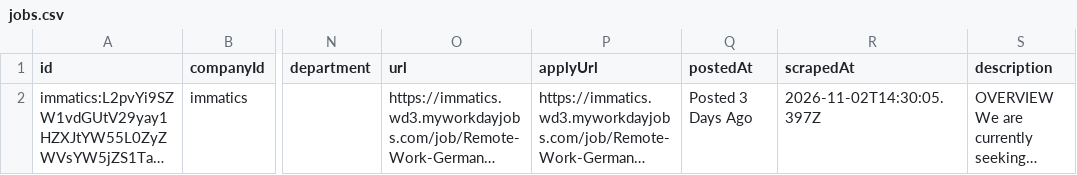
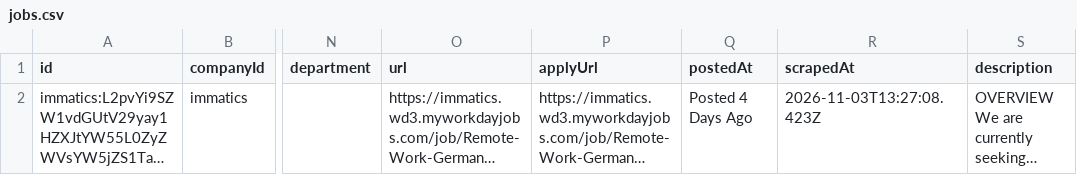
Before and after one commit to ThorfinnThor/job-catalog, a CSV file: public/jobs.csv, drawn as a sheet; only a part is shown, gaps mark what is left out; long unchanged cells end in …; the diff names each change by its address in the sheet, - before the commit and + after, or states it on an @@ line.

```diff
--- a/public/jobs.csv
+++ b/public/jobs.csv
-Q2 (postedAt): Posted 3 Days Ago
+Q2 (postedAt): Posted 4 Days Ago
-R2 (scrapedAt): 2026-11-02T14:30:05.397Z
+R2 (scrapedAt): 2026-11-03T13:27:08.423Z
```
Also changed, not shown: 2 other files.
